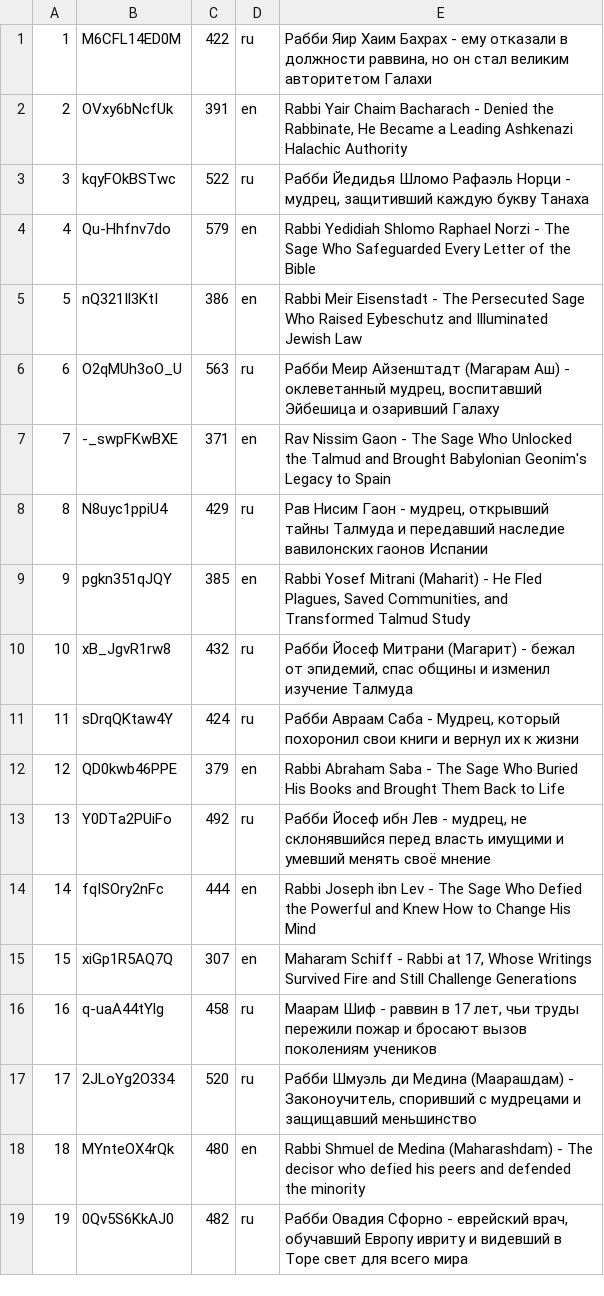
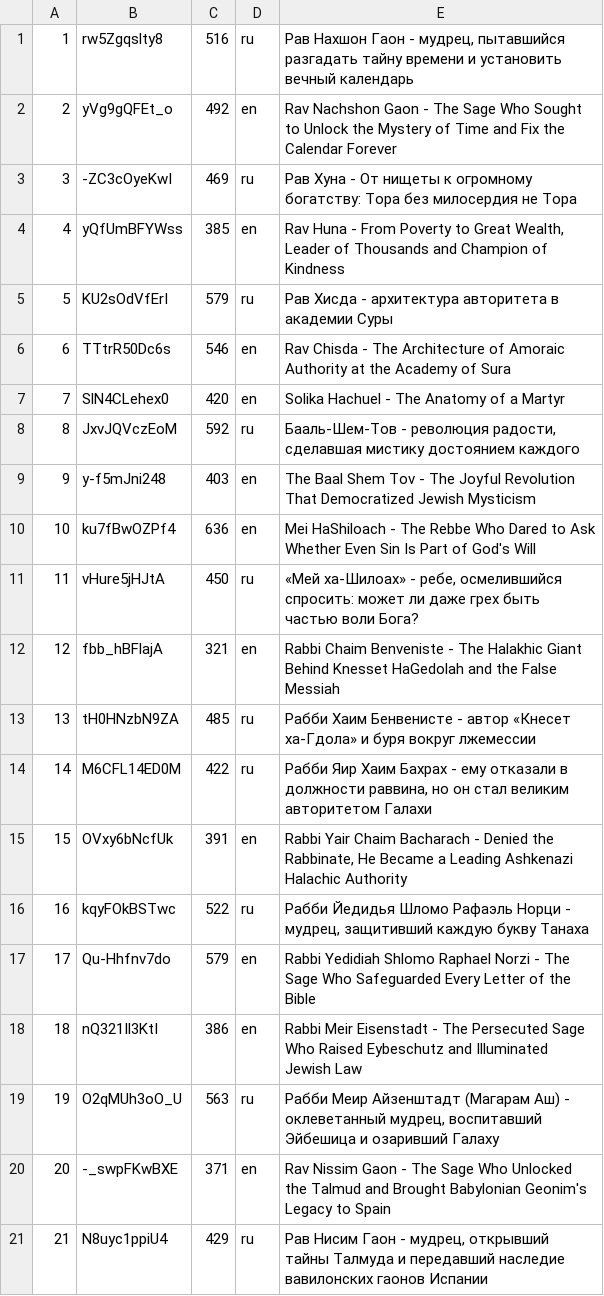
Before and after one commit to avrahamgshtein-rgb/ozar-chachamim, a TSV file: data/youtube-playlist.tsv, drawn as a sheet; only a part is shown; the shorter side is filled out with more unchanged rows; addresses are those after the commit; the diff names each change by its address in the sheet, - before the commit and + after, or states it on an @@ line.

```diff
--- a/data/youtube-playlist.tsv
+++ b/data/youtube-playlist.tsv
+row 1: 1 | rw5Zgqslty8 | 516 | ru | Рав Нахшон Гаон - мудрец, пытавшийся разгадать тайну времени и установить вечный календарь
+row 2: 2 | yVg9gQFEt_o | 492 | en | Rav Nachshon Gaon - The Sage Who Sought to Unlock the Mystery of Time and Fix the Calendar Forever
+row 3: 3 | -ZC3cOyeKwI | 469 | ru | Рав Хуна - От нищеты к огромному богатству: Тора без милосердия не Тора
+row 4: 4 | yQfUmBFYWss | 385 | en | Rav Huna - From Poverty to Great Wealth, Leader of Thousands and Champion of Kindness
+row 5: 5 | KU2sOdVfErI | 579 | ru | Рав Хисда - архитектура авторитета в академии Суры
+row 6: 6 | TTtrR50Dc6s | 546 | en | Rav Chisda - The Architecture of Amoraic Authority at the Academy of Sura
+row 7: 7 | SlN4CLehex0 | 420 | en | Solika Hachuel - The Anatomy of a Martyr
+row 8: 8 | JxvJQVczEoM | 592 | ru | Бааль-Шем-Тов - революция радости, сделавшая мистику достоянием каждого
+row 9: 9 | y-f5mJni248 | 403 | en | The Baal Shem Tov - The Joyful Revolution That Democratized Jewish Mysticism
+row 10: 10 | ku7fBwOZPf4 | 636 | en | Mei HaShiloach - The Rebbe Who Dared to Ask Whether Even Sin Is Part of God's Will
+row 11: 11 | vHure5jHJtA | 450 | ru | «Мей ха-Шилоах» - ребе, осмелившийся спросить: может ли даже грех быть частью воли Бога?
+row 12: 12 | fbb_hBFlajA | 321 | en | Rabbi Chaim Benveniste - The Halakhic Giant Behind Knesset HaGedolah and the False Messiah
+row 13: 13 | tH0HNzbN9ZA | 485 | ru | Рабби Хаим Бенвенисте - автор «Кнесет ха-Гдола» и буря вокруг лжемессии
@@ column A renumbered from row 14 down @@
```
Also changed, not shown: 1 other file.
